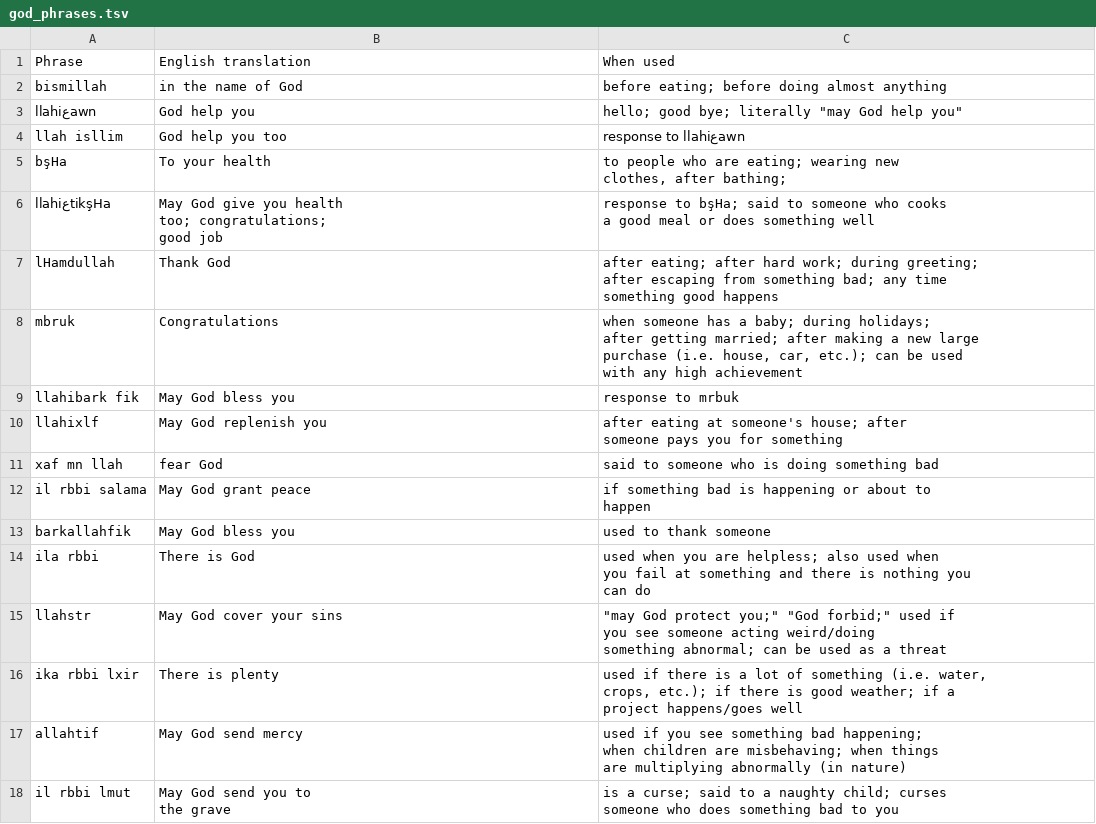
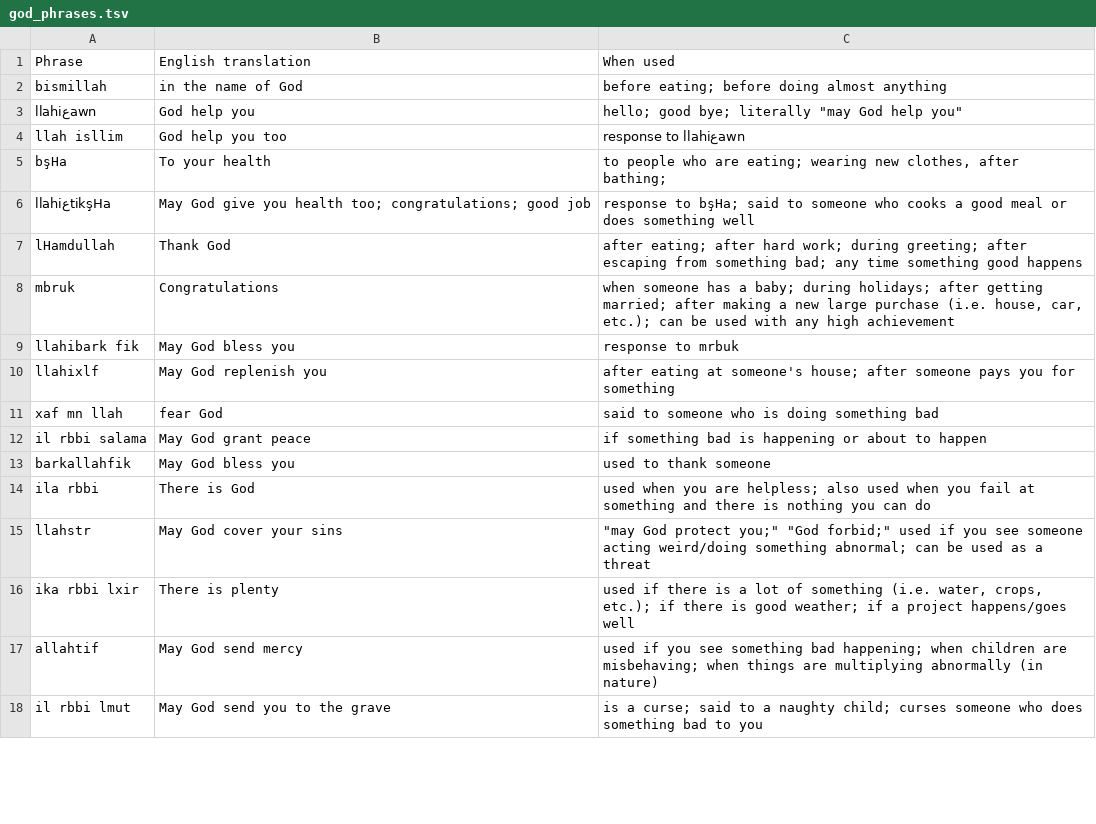
Before and after one commit to Abdeljalil-Ounaceur/Tamazight-NLP-dataset, a TSV file: data/god_phrases.tsv, drawn as a sheet; only a part is shown; the diff covers the shown part only.

```diff
--- a/data/god_phrases.tsv
+++ b/data/god_phrases.tsv
@@ -5,13 +5,4 @@ llah isllim	God help you too	response to llahiعawn
-bşHa	To your health	"to people who are eating; wearing new
-clothes, after bathing;"
-llahiعtikşHa	"May God give you health
-too; congratulations;
-good job"	"response to bşHa; said to someone who cooks
-a good meal or does something well"
-lHamdullah	Thank God	"after eating; after hard work; during greeting;
-after escaping from something bad; any time
-something good happens"
-mbruk	Congratulations	"when someone has a baby; during holidays;
-after getting married; after making a new large
-purchase (i.e. house, car, etc.); can be used
-with any high achievement"
+"bşHa"	"To your health"	"to people who are eating; wearing new clothes, after bathing;"
+"llahiعtikşHa"	"May God give you health too; congratulations; good job"	"response to bşHa; said to someone who cooks a good meal or does something well"
+"lHamdullah"	"Thank God"	"after eating; after hard work; during greeting; after escaping from something bad; any time something good happens"
+"mbruk"	"Congratulations"	"when someone has a baby; during holidays; after getting married; after making a new large purchase (i.e. house, car, etc.); can be used with any high achievement"
@@ -19,2 +10 @@ llahibark fik	May God bless you	response to mrbuk
-llahixlf	May God replenish you	"after eating at someone's house; after
-someone pays you for something"
+"llahixlf"	"May God replenish you"	"after eating at someone's house; after someone pays you for something"
@@ -22,2 +12 @@ xaf mn llah	fear God	said to someone who is doing something bad
-il rbbi salama	May God grant peace	"if something bad is happening or about to
-happen"
+"il rbbi salama"	"May God grant peace"	"if something bad is happening or about to happen"
@@ -25,15 +14,5 @@ barkallahfik	May God bless you	used to thank someone
-ila rbbi	There is God	"used when you are helpless; also used when
-you fail at something and there is nothing you
-can do"
-llahstr	May God cover your sins	"""may God protect you;"" ""God forbid;"" used if
-you see someone acting weird/doing
-something abnormal; can be used as a threat"
-ika rbbi lxir	There is plenty	"used if there is a lot of something (i.e. water,
-crops, etc.); if there is good weather; if a
-project happens/goes well"
-allahtif	May God send mercy	"used if you see something bad happening;
-when children are misbehaving; when things
-are multiplying abnormally (in nature)"
-il rbbi lmut	"May God send you to
-the grave"	"is a curse; said to a naughty child; curses
-someone who does something bad to you"
+"ila rbbi"	"There is God"	"used when you are helpless; also used when you fail at something and there is nothing you can do"
+"llahstr"	"May God cover your sins"	"""may God protect you;"" ""God forbid;"" used if you see someone acting weird/doing something abnormal; can be used as a threat"
+"ika rbbi lxir"	"There is plenty"	"used if there is a lot of something (i.e. water, crops, etc.); if there is good weather; if a project happens/goes well"
+"allahtif"	"May God send mercy"	"used if you see something bad happening; when children are misbehaving; when things are multiplying abnormally (in nature)"
+"il rbbi lmut"	"May God send you to the grave"	"is a curse; said to a naughty child; curses someone who does something bad to you"
```
Also changed, not shown: 16 edited cells elsewhere in this file, data/countries.tsv, 4 other files.
